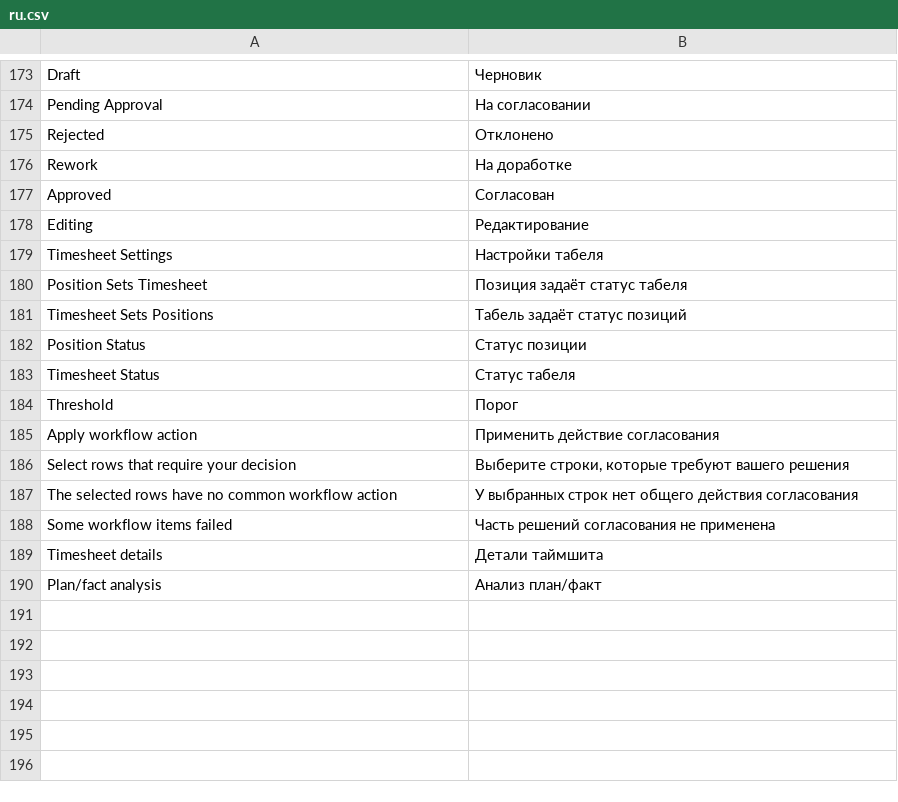
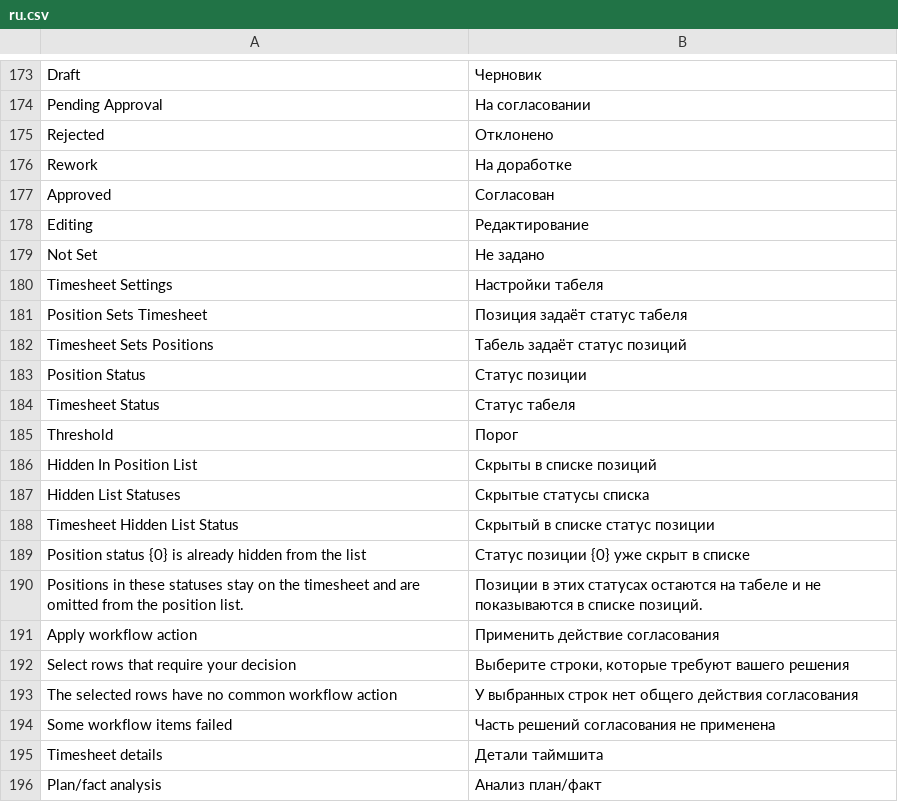
Before and after one commit to Dinext-pro/dinext-timesheets, a CSV file: dinext_timesheets/translations/ru.csv, drawn as a sheet; only a part is shown, gaps mark what is left out; the diff names each change by its address in the sheet, - before the commit and + after, or states it on an @@ line.

Commit message:
feat(timesheets): enhance timesheet settings with hidden status management
- Introduced a new doctype for managing hidden list statuses in timesheet settings, allowing specific statuses to be omitted from the position list.
- Updated validation logic to ensure hidden statuses are correctly handled and do not interfere with existing rules.
- Enhanced the user interface to dynamically update hidden status options in the Timesheet Settings form.
- Improved the README to reflect the new functionality and changes in workflow logic.
- Adjusted existing tests to cover the new hidden status features and ensure proper functionality.

```diff
--- a/dinext_timesheets/translations/ru.csv
+++ b/dinext_timesheets/translations/ru.csv
+row 179: Not Set | Не задано
+row 186: Hidden In Position List | Скрыты в списке позиций
+row 187: Hidden List Statuses | Скрытые статусы списка
+row 188: Timesheet Hidden List Status | Скрытый в списке статус позиции
+row 189: Position status {0} is already hidden from the list | Статус позиции {0} уже скрыт в списке
+row 190: Positions in these statuses stay on the timesheet and are omitted from the position list. | Позиции в этих статусах остаются на табеле и не показываются в списке позиций.
```
Also changed, not shown: 18 other files.
